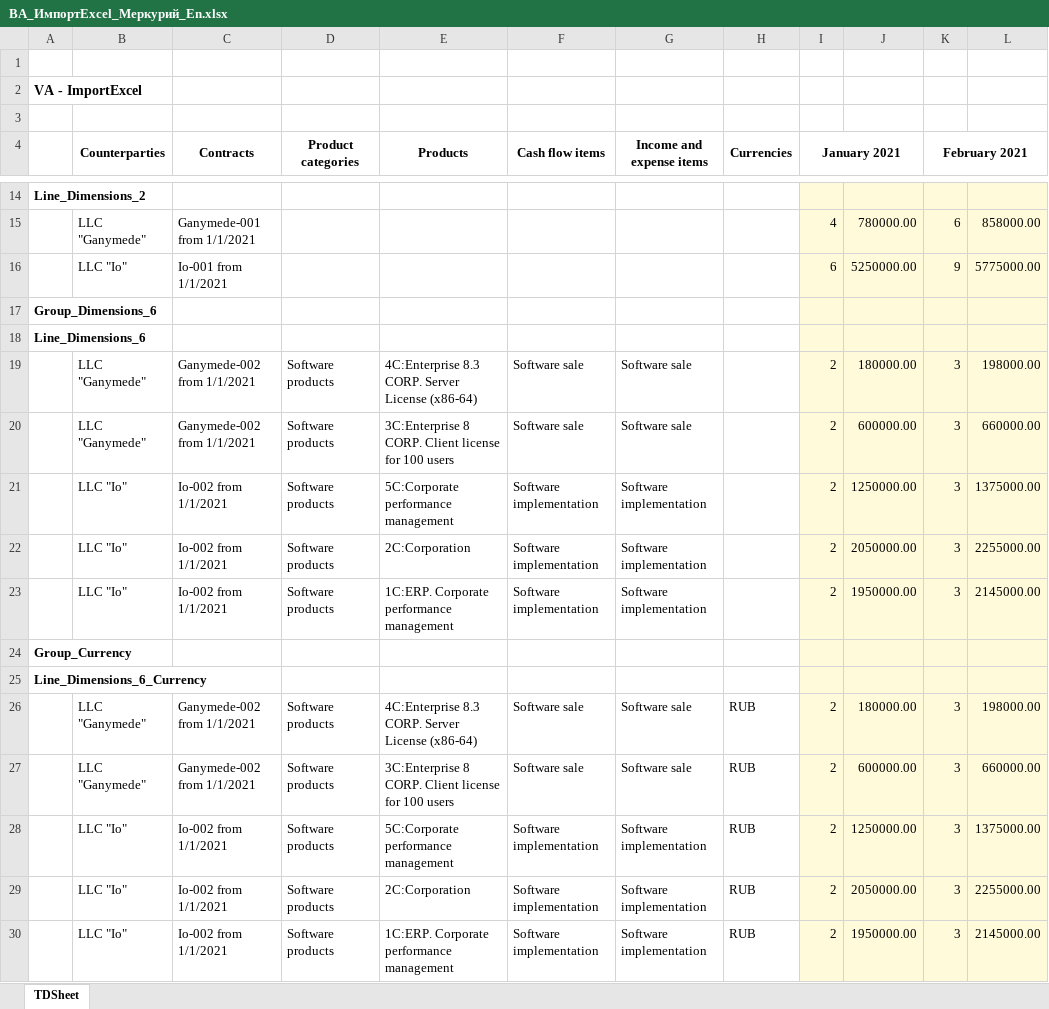
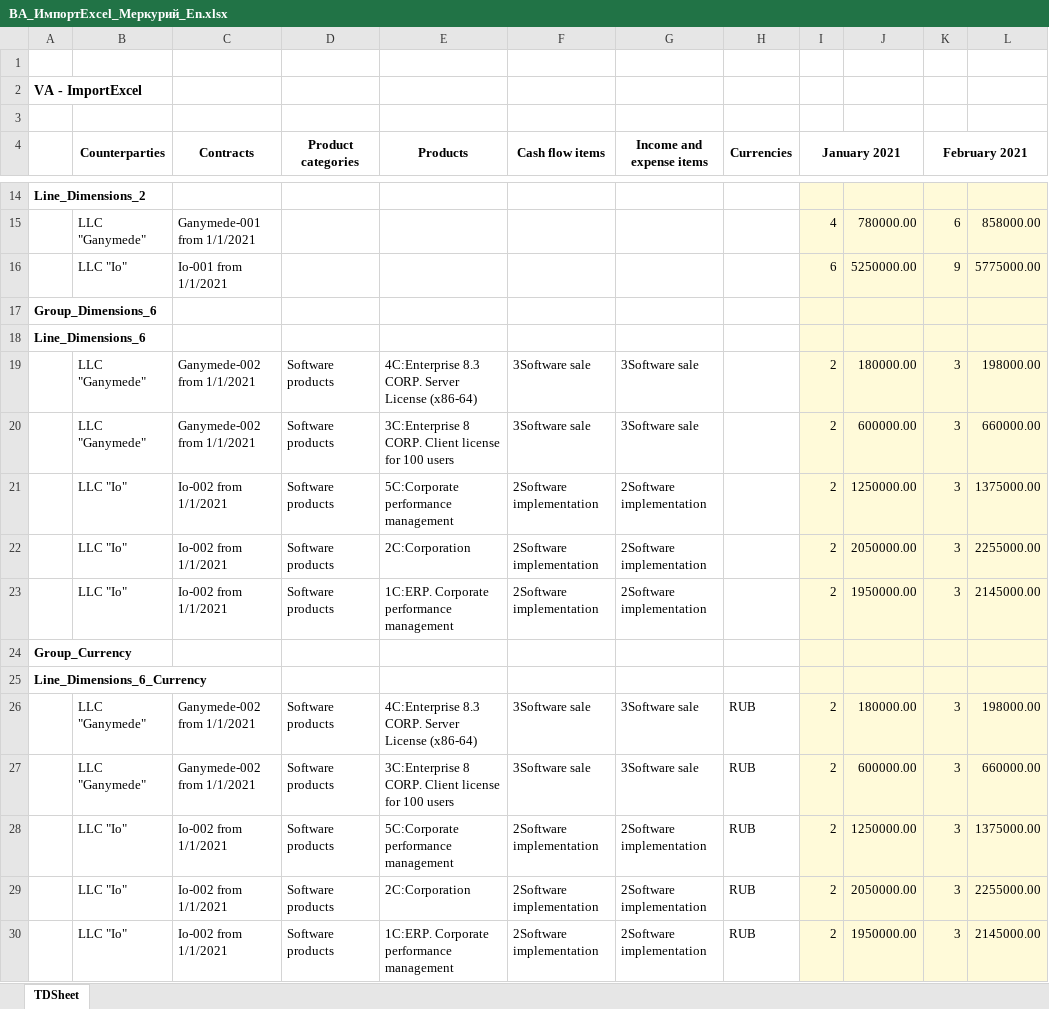
Before and after one commit to Tavalik/VA-Tests-Perform-Budget-En, an Excel workbook: Макеты/ВА_ИмпортExcel_Меркурий_En.xlsx, sheet TDSheet, drawn as a sheet; only a part is shown, gaps mark what is left out; values as stored, in another font and other column widths than the file's, no borders; the diff names each change by its address in the sheet, - before the commit and + after, or states it on an @@ line.

```diff
--- a/Макеты/ВА_ИмпортExcel_Меркурий_En.xlsx (sheet TDSheet)
+++ b/Макеты/ВА_ИмпортExcel_Меркурий_En.xlsx (sheet TDSheet)
-F19:F20 (Cash flow items): Software sale
+F19:F20 (Cash flow items): 3Software sale
-G19:G20 (Income and expense items): Software sale
+G19:G20 (Income and expense items): 3Software sale
-F21:F23 (Cash flow items): Software implementation
+F21:F23 (Cash flow items): 2Software implementation
-G21:G23 (Income and expense items): Software implementation
+G21:G23 (Income and expense items): 2Software implementation
-F26:F27 (Cash flow items): Software sale
+F26:F27 (Cash flow items): 3Software sale
-G26:G27 (Income and expense items): Software sale
+G26:G27 (Income and expense items): 3Software sale
-F28:F30 (Cash flow items): Software implementation
+F28:F30 (Cash flow items): 2Software implementation
-G28:G30 (Income and expense items): Software implementation
+G28:G30 (Income and expense items): 2Software implementation
```
Also changed, not shown: Макеты/ADO_En/VA_LoadingADO_En.xlsx, Макеты/ВА_ИмпортExcel_Меркурий_2_En.xlsx, 2 other files.
